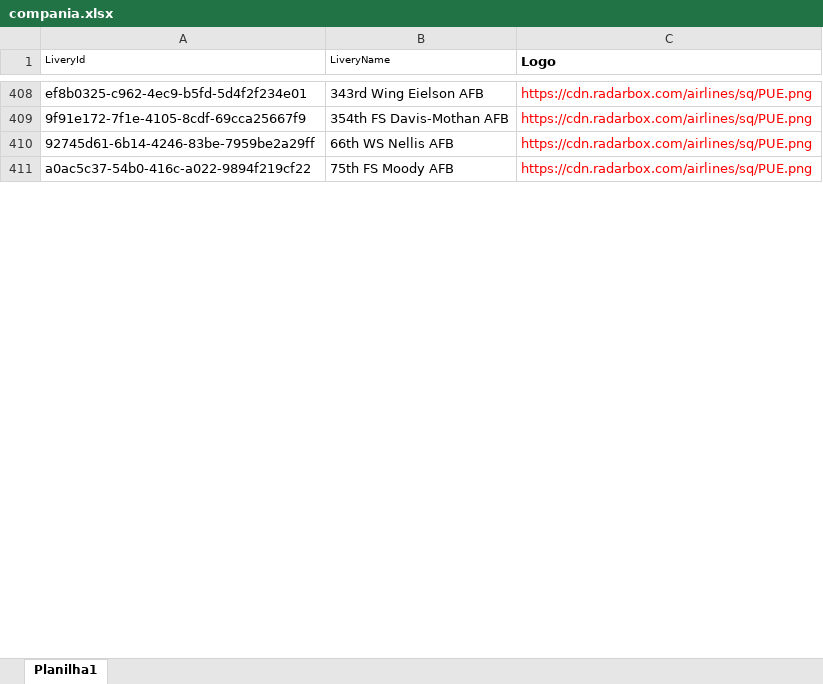
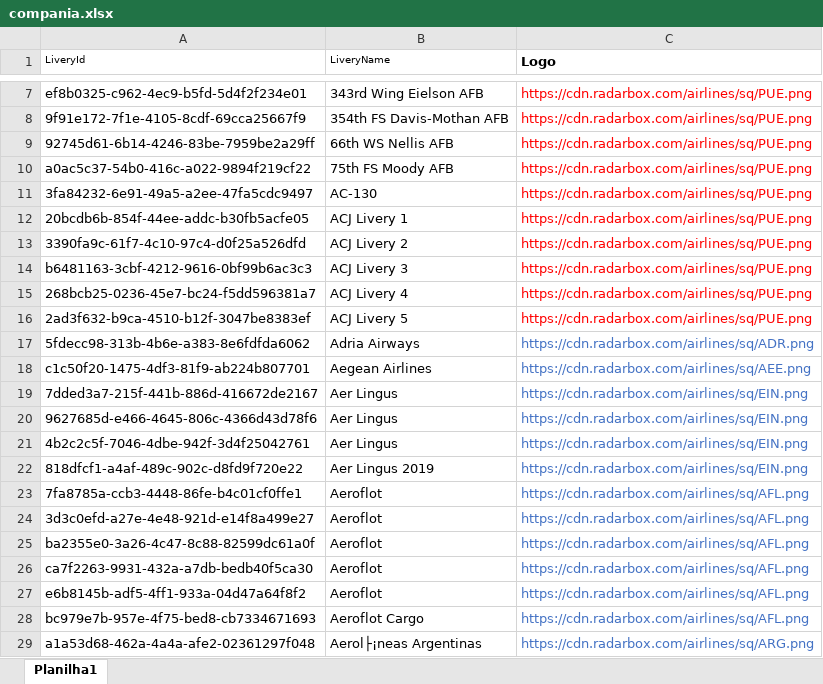
Before and after one commit to Dalmocabral/infinteflightaerobrasil_atc, an Excel workbook: compania.xlsx, sheet Planilha1, drawn as a sheet; only a part is shown, gaps mark what is left out; values as stored, in another font and other column widths than the file's, no borders; the diff covers the shown part only; the diff names each change by its address in the sheet, - before the commit and + after, or states it on an @@ line.

```diff
--- a/compania.xlsx (sheet Planilha1)
+++ b/compania.xlsx (sheet Planilha1)
@@ row 198 moved to row 11: 3fa84232-6e91-49a5-a2ee-47fa5cdc9497 @@
@@ row 703 moved to row 12: 20bcdb6b-854f-44ee-addc-b30fb5acfe05 @@
@@ row 704 moved to row 13: 3390fa9c-61f7-4c10-97c4-d0f25a526dfd @@
@@ row 705 moved to row 14: b6481163-3cbf-4212-9616-0bf99b6ac3c3 @@
@@ row 706 moved to row 15: 268bcb25-0236-45e7-bc24-f5dd596381a7 @@
@@ row 716 moved to row 16: 2ad3f632-b9ca-4510-b12f-3047be8383ef @@
+row 17: 5fdecc98-313b-4b6e-a383-8e6fdfda6062 | Adria Airways | https://cdn.radarbox.com/airlines/sq/ADR.png
@@ row 158 moved to row 18: c1c50f20-1475-4df3-81f9-ab224b807701 @@
+row 19: 7dded3a7-215f-441b-886d-416672de2167 | Aer Lingus | https://cdn.radarbox.com/airlines/sq/EIN.png
+row 20: 9627685d-e466-4645-806c-4366d43d78f6 | Aer Lingus | https://cdn.radarbox.com/airlines/sq/EIN.png
+row 21: 4b2c2c5f-7046-4dbe-942f-3d4f25042761 | Aer Lingus | https://cdn.radarbox.com/airlines/sq/EIN.png
+row 22: 818dfcf1-a4af-489c-902c-d8fd9f720e22 | Aer Lingus 2019 | https://cdn.radarbox.com/airlines/sq/EIN.png
+row 23: 7fa8785a-ccb3-4448-86fe-b4c01cf0ffe1 | Aeroflot | https://cdn.radarbox.com/airlines/sq/AFL.png
+row 24: 3d3c0efd-a27e-4e48-921d-e14f8a499e27 | Aeroflot | https://cdn.radarbox.com/airlines/sq/AFL.png
+row 25: ba2355e0-3a26-4c47-8c88-82599dc61a0f | Aeroflot | https://cdn.radarbox.com/airlines/sq/AFL.png
+row 26: ca7f2263-9931-432a-a7db-bedb40f5ca30 | Aeroflot | https://cdn.radarbox.com/airlines/sq/AFL.png
+row 27: e6b8145b-adf5-4ff1-933a-04d47a64f8f2 | Aeroflot | https://cdn.radarbox.com/airlines/sq/AFL.png
+row 28: bc979e7b-957e-4f75-bed8-cb7334671693 | Aeroflot Cargo | https://cdn.radarbox.com/airlines/sq/AFL.png
@@ row 82 moved to row 29: a1a53d68-462a-4a4a-afe2-02361297f048 @@
```
Also changed, not shown: 43 added rows, 54 removed rows, 643 moved rows and 12 edited cells elsewhere in this sheet, 2 other files.
